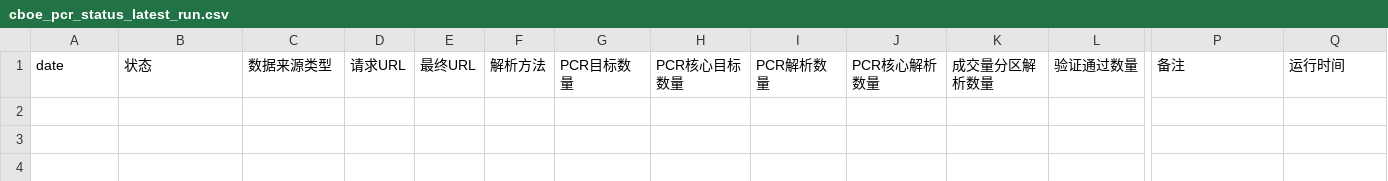
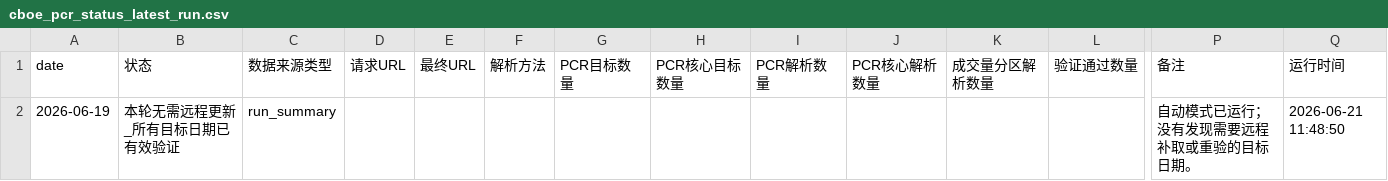
Before and after one commit to Jasper868/Layer1MacroData, a CSV file: data/meta/cboe_pcr_status_latest_run.csv, drawn as a sheet; only a part is shown, gaps mark what is left out; rows hold the shown columns only; the diff names each change by its address in the sheet, - before the commit and + after, or states it on an @@ line.

```diff
--- a/data/meta/cboe_pcr_status_latest_run.csv
+++ b/data/meta/cboe_pcr_status_latest_run.csv
+row 2: 2026-06-19 | 本轮无需远程更新_所有目标日期已有效验证 | run_summary |  |  |  |  |  |  |  |  |  | 自动模式已运行；没有发现需要远程补取或重验的目标日期。 | 2026-06-21 11:48:50
```
Also changed, not shown: data/meta/cboe_pcr_file_size_report.csv, data/meta/data_quality_indicator_report.csv, 20 other files.
